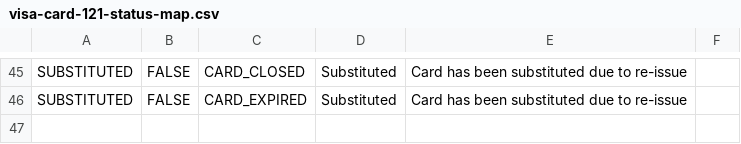
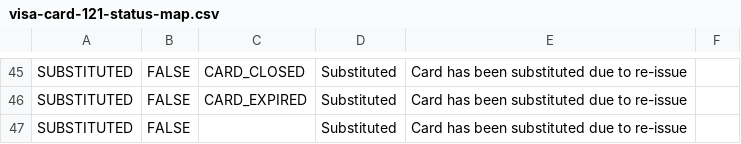
Before and after one commit to global-121/121-platform, a CSV file: services/121-service/src/payments/fsp-integration/intersolve-visa/mappers/visa-card-121-status-map.csv, drawn as a sheet; only a part is shown, gaps mark what is left out.

Commit message:
AB#29531 Take into account uncreated debit card

```diff
--- a/services/121-service/src/payments/fsp-integration/intersolve-visa/mappers/visa-card-121-status-map.csv
+++ b/services/121-service/src/payments/fsp-integration/intersolve-visa/mappers/visa-card-121-status-map.csv
@@ -46 +46,2 @@
 "SUBSTITUTED";"FALSE";"CARD_EXPIRED";"Substituted";"Card has been substituted due to re-issue";
+"SUBSTITUTED";"FALSE";"";"Substituted";"Card has been substituted due to re-issue";
```
Also changed, not shown: 9 other files.
